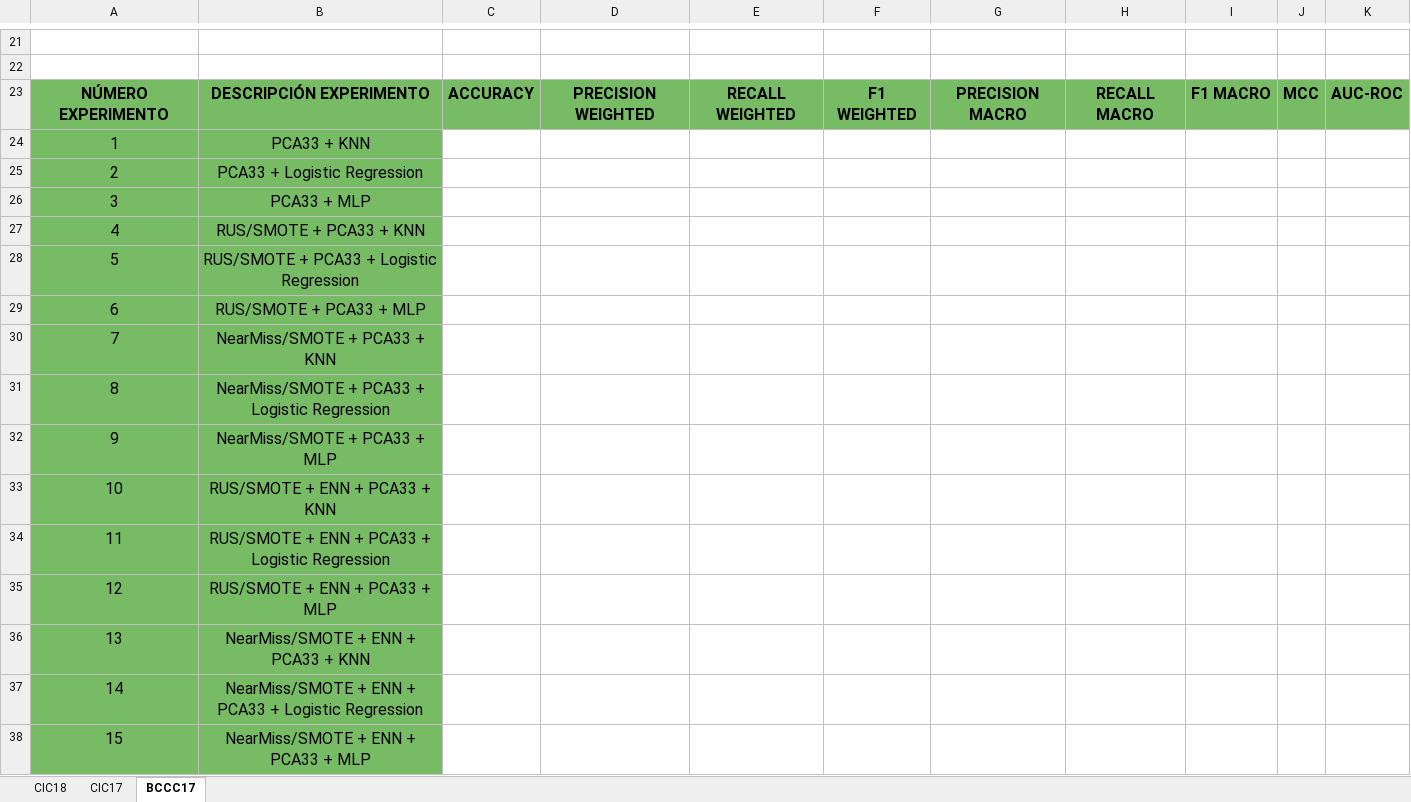
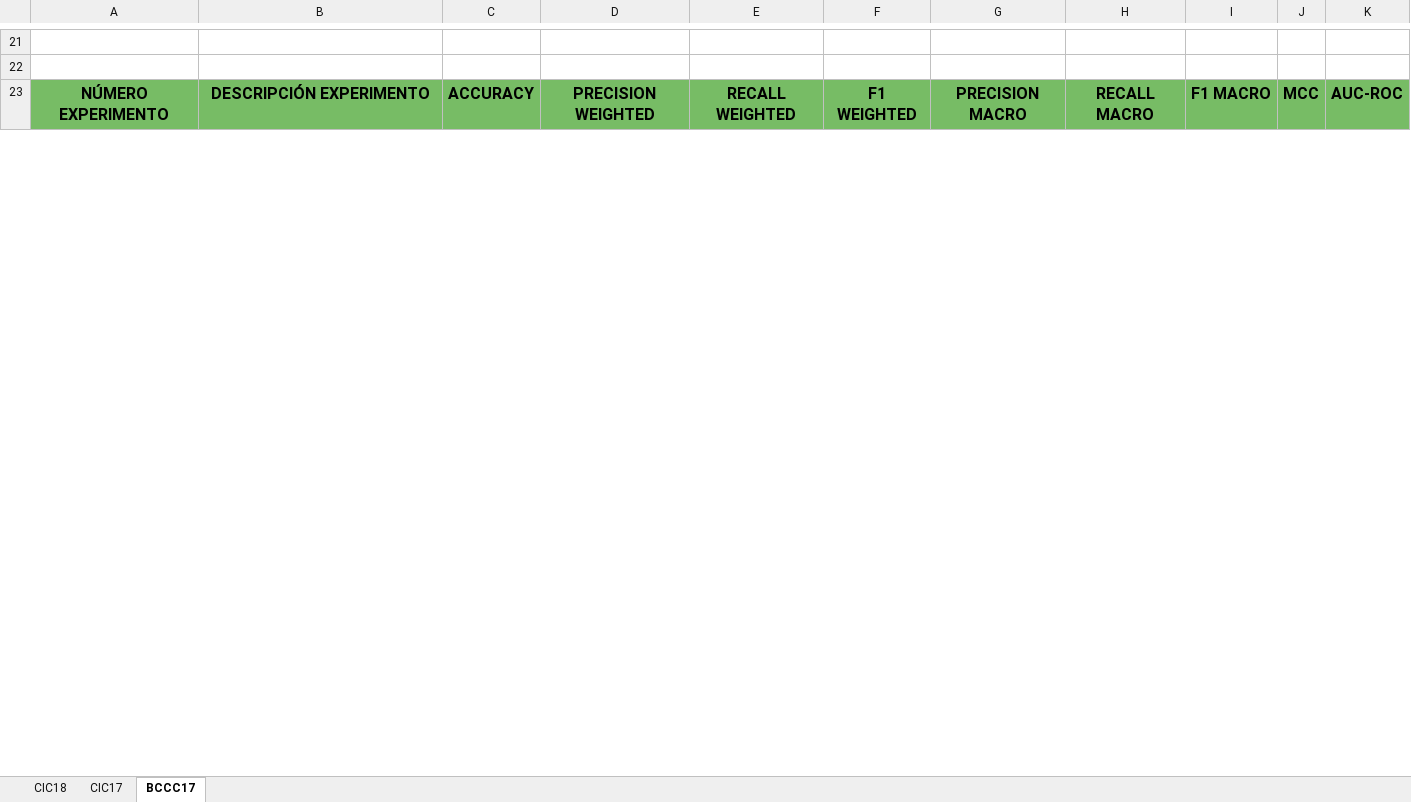
Before and after one commit to lamux04/BECA-INVESTIGACION, an Excel workbook: TFG_MODELOS_SIMPLES_MEJORADO/02_datasets/metadata/METADATA.xlsx, sheet BCCC17, drawn as a sheet; only a part is shown, gaps mark what is left out; values as stored, in another font and other column widths than the file's, no borders; removed rows and columns are numbered as before the commit, all else as after; the diff covers the shown part only; the diff names each change by its address in the sheet, - before the commit and + after, or states it on an @@ line.

```diff
--- a/TFG_MODELOS_SIMPLES_MEJORADO/02_datasets/metadata/METADATA.xlsx (sheet BCCC17)
+++ b/TFG_MODELOS_SIMPLES_MEJORADO/02_datasets/metadata/METADATA.xlsx (sheet BCCC17)
-row 24: 1 | PCA33 + KNN
-row 25: 2 | PCA33 + Logistic Regression
-row 26: 3 | PCA33 + MLP
-row 27: 4 | RUS/SMOTE + PCA33 + KNN
-row 28: 5 | RUS/SMOTE + PCA33 + Logistic Regression
-row 29: 6 | RUS/SMOTE + PCA33 + MLP
-row 30: 7 | NearMiss/SMOTE + PCA33 + KNN
-row 31: 8 | NearMiss/SMOTE + PCA33 + Logistic Regression
-row 32: 9 | NearMiss/SMOTE + PCA33 + MLP
-row 33: 10 | RUS/SMOTE + ENN + PCA33 + KNN
-row 34: 11 | RUS/SMOTE + ENN + PCA33 + Logistic Regression
-row 35: 12 | RUS/SMOTE + ENN + PCA33 + MLP
-row 36: 13 | NearMiss/SMOTE + ENN + PCA33 + KNN
-row 37: 14 | NearMiss/SMOTE + ENN + PCA33 + Logistic Regression
-row 38: 15 | NearMiss/SMOTE + ENN + PCA33 + MLP
```
Also changed, not shown: 30 added rows and 15 removed rows elsewhere in this sheet, 30 other files.
